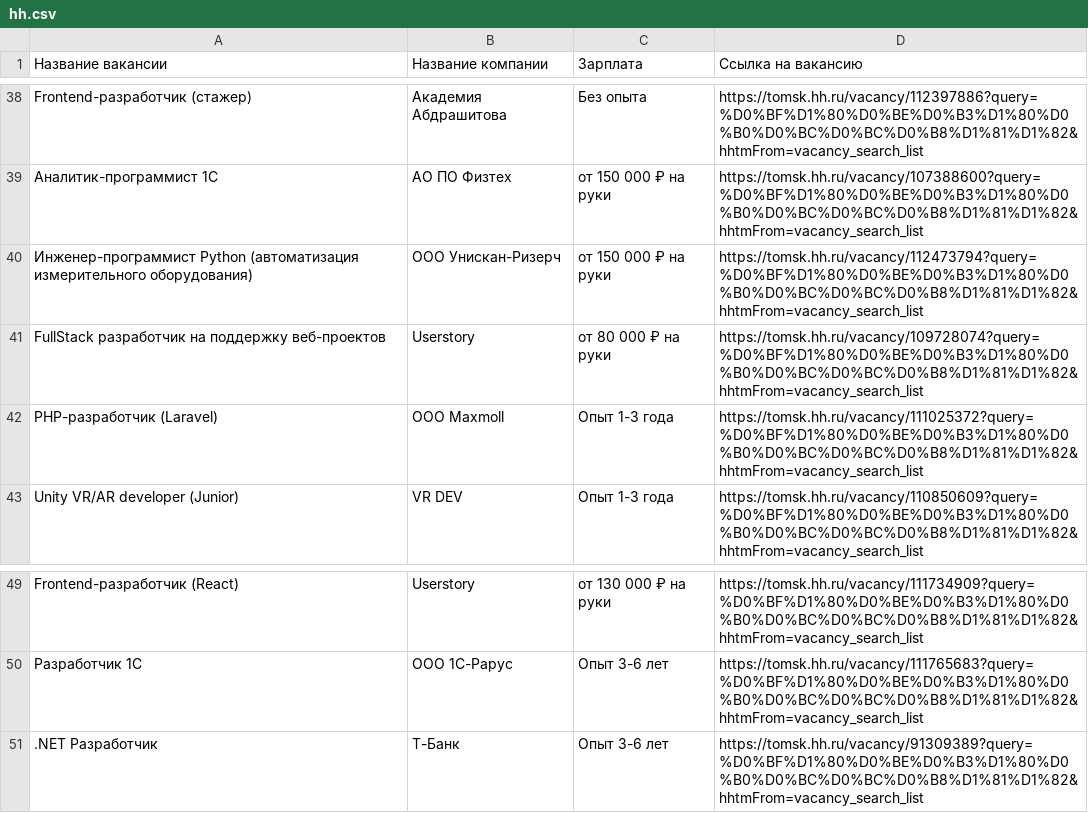
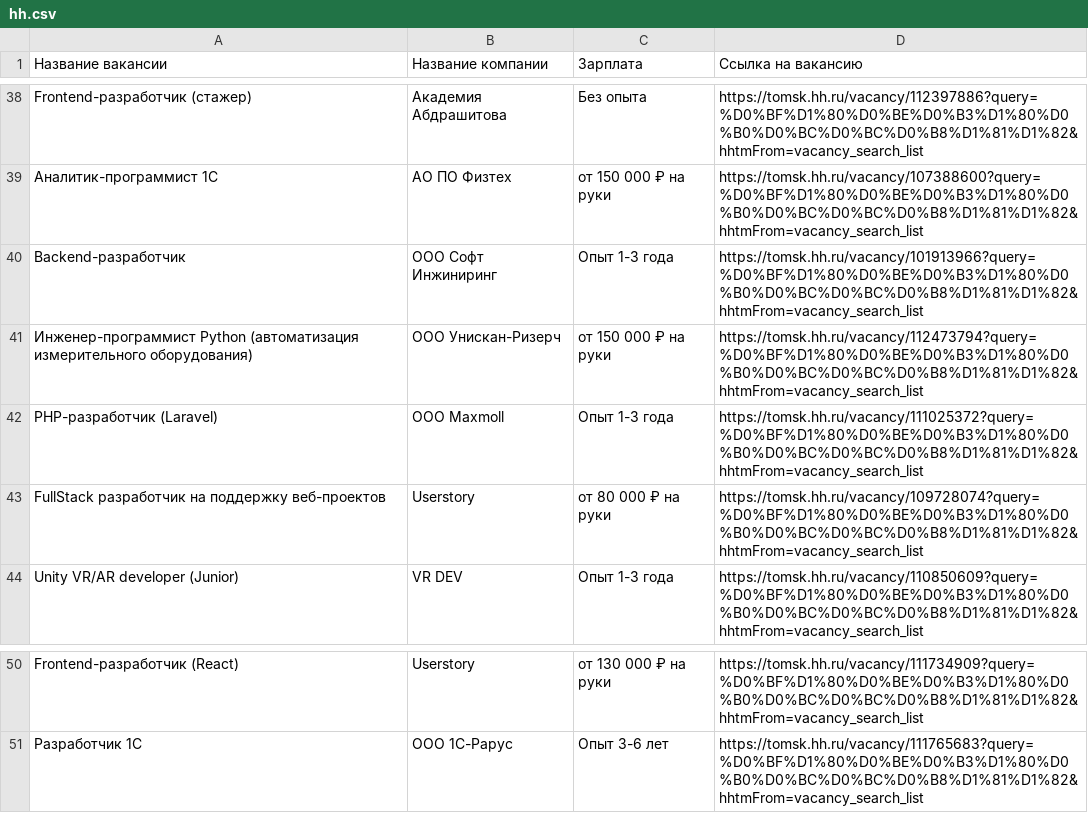
Before and after one commit to Vaslav-MS/L-PS06, a CSV file: hh.csv, drawn as a sheet; only a part is shown, gaps mark what is left out.

```diff
--- a/hh.csv
+++ b/hh.csv
@@ -39,5 +39,6 @@ Frontend-разработчик (стажер),Академия Абдрашит
 Аналитик-программист 1С,АО ПО Физтех,от 150 000 ₽ на руки,https://tomsk.hh.ru/vacancy/107388600?query=%D0%BF%D1%80%D0%BE%D0%B3%D1%80%D0%B0%D0%BC%D0%BC%D0%B8%D1%81%D1%82&hhtmFrom=vacancy_search_list
+Backend-разработчик,ООО Софт Инжиниринг,Опыт 1-3 года,https://tomsk.hh.ru/vacancy/101913966?query=%D0%BF%D1%80%D0%BE%D0%B3%D1%80%D0%B0%D0%BC%D0%BC%D0%B8%D1%81%D1%82&hhtmFrom=vacancy_search_list
 Инженер-программист Python (автоматизация измерительного оборудования),ООО Унискан-Ризерч,от 150 000 ₽ на руки,https://tomsk.hh.ru/vacancy/112473794?query=%D0%BF%D1%80%D0%BE%D0%B3%D1%80%D0%B0%D0%BC%D0%BC%D0%B8%D1%81%D1%82&hhtmFrom=vacancy_search_list
+PHP-разработчик (Laravel),ООО Maxmoll,Опыт 1-3 года,https://tomsk.hh.ru/vacancy/111025372?query=%D0%BF%D1%80%D0%BE%D0%B3%D1%80%D0%B0%D0%BC%D0%BC%D0%B8%D1%81%D1%82&hhtmFrom=vacancy_search_list
 FullStack разработчик на поддержку веб-проектов,Userstory,от 80 000 ₽ на руки,https://tomsk.hh.ru/vacancy/109728074?query=%D0%BF%D1%80%D0%BE%D0%B3%D1%80%D0%B0%D0%BC%D0%BC%D0%B8%D1%81%D1%82&hhtmFrom=vacancy_search_list
-PHP-разработчик (Laravel),ООО Maxmoll,Опыт 1-3 года,https://tomsk.hh.ru/vacancy/111025372?query=%D0%BF%D1%80%D0%BE%D0%B3%D1%80%D0%B0%D0%BC%D0%BC%D0%B8%D1%81%D1%82&hhtmFrom=vacancy_search_list
 Unity VR/AR developer (Junior),VR DEV,Опыт 1-3 года,https://tomsk.hh.ru/vacancy/110850609?query=%D0%BF%D1%80%D0%BE%D0%B3%D1%80%D0%B0%D0%BC%D0%BC%D0%B8%D1%81%D1%82&hhtmFrom=vacancy_search_list
@@ -50,2 +51 @@ Frontend-разработчик (React),Userstory,от 130 000 ₽ на рук
 Разработчик 1С,ООО 1C-Рарус,Опыт 3-6 лет,https://tomsk.hh.ru/vacancy/111765683?query=%D0%BF%D1%80%D0%BE%D0%B3%D1%80%D0%B0%D0%BC%D0%BC%D0%B8%D1%81%D1%82&hhtmFrom=vacancy_search_list
-.NET Разработчик,Т-Банк,Опыт 3-6 лет,https://tomsk.hh.ru/vacancy/91309389?query=%D0%BF%D1%80%D0%BE%D0%B3%D1%80%D0%B0%D0%BC%D0%BC%D0%B8%D1%81%D1%82&hhtmFrom=vacancy_search_list
```
Also changed, not shown: 1 other file.
